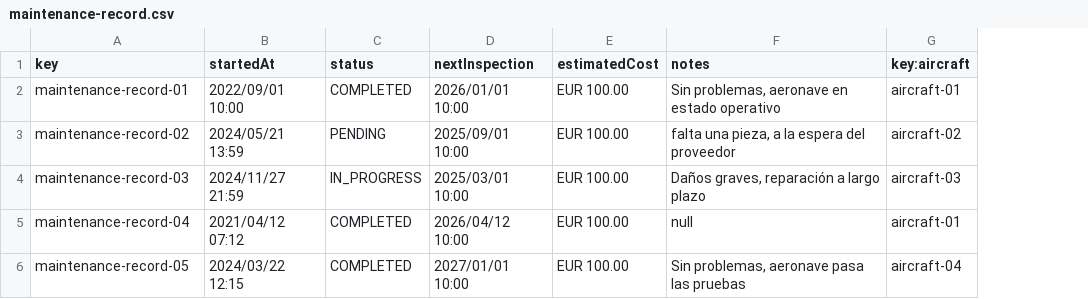
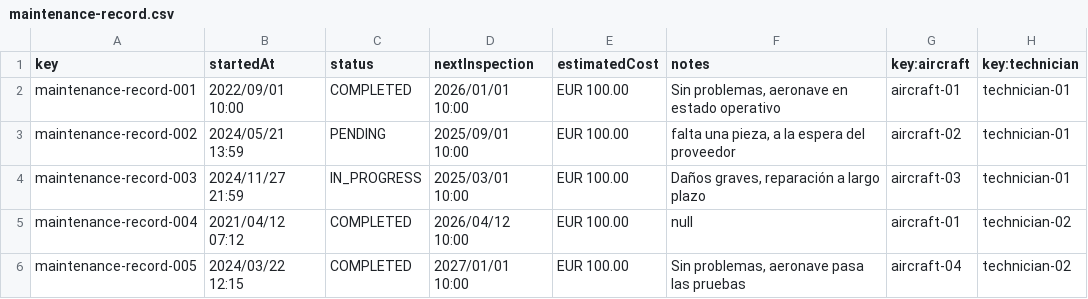
Before and after one commit to DP2-C1-068/Acme-ANS-D04, a CSV file: src/main/resources/WEB-INF/data/sample/maintenance-record.csv, drawn as a sheet; the diff names each change by its address in the sheet, - before the commit and + after, or states it on an @@ line.

```diff
--- a/src/main/resources/WEB-INF/data/sample/maintenance-record.csv
+++ b/src/main/resources/WEB-INF/data/sample/maintenance-record.csv
+column H (key:technician), rows 2-6: technician-01 | technician-01 | technician-01 | technician-02 | technician-02
-A2 (key): maintenance-record-01
+A2 (key): maintenance-record-001
-A3 (key): maintenance-record-02
+A3 (key): maintenance-record-002
-A4 (key): maintenance-record-03
+A4 (key): maintenance-record-003
-A5 (key): maintenance-record-04
+A5 (key): maintenance-record-004
-A6 (key): maintenance-record-05
+A6 (key): maintenance-record-005
```
Also changed, not shown: src/main/resources/WEB-INF/data/sample/aircraft.csv, src/main/resources/WEB-INF/data/sample/review.csv, 25 other files.
